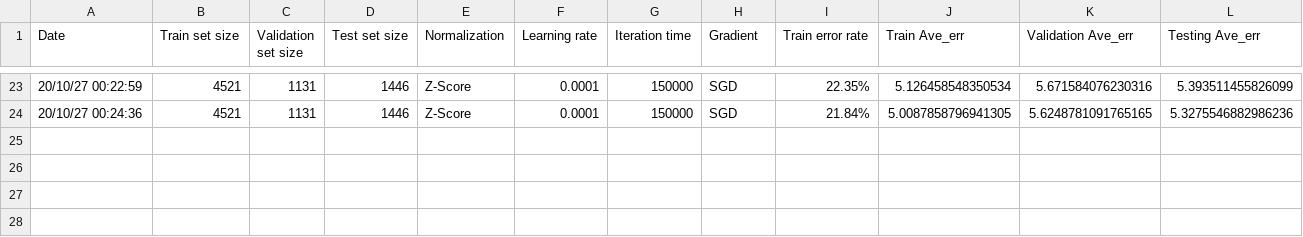
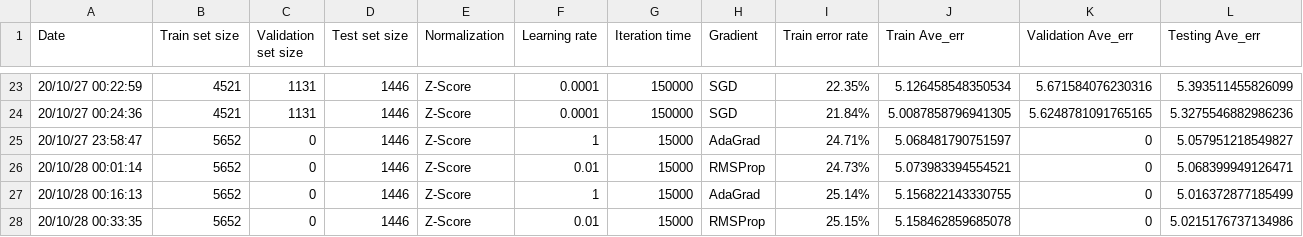
Before and after one commit to kuihao/AIoT_Temperature-Humidity-and-Prediction-using-RaspberryPi, a CSV file: LinearRegression/PredictionResult/ExperimentRecord.csv, drawn as a sheet; only a part is shown, gaps mark what is left out.

Commit message:
RMSProp whole training

```diff
--- a/LinearRegression/PredictionResult/ExperimentRecord.csv
+++ b/LinearRegression/PredictionResult/ExperimentRecord.csv
@@ -24 +24,5 @@ Date,Train set size,Validation set size,Test set size,Normalization,Learning rat
 20/10/27 00:24:36,4521,1131,1446,Z-Score,0.0001,150000,SGD,21.84%,5.0087858796941305,5.6248781091765165,5.3275546882986236
+20/10/27 23:58:47,5652,0,1446,Z-Score,1,15000,AdaGrad,24.71%,5.068481790751597,0,5.057951218549827
+20/10/28 00:01:14,5652,0,1446,Z-Score,0.01,15000,RMSProp,24.73%,5.073983394554521,0,5.068399949126471
+20/10/28 00:16:13,5652,0,1446,Z-Score,1,15000,AdaGrad,25.14%,5.156822143330755,0,5.016372877185499
+20/10/28 00:33:35,5652,0,1446,Z-Score,0.01,15000,RMSProp,25.15%,5.158462859685078,0,5.0215176737134986
```
Also changed, not shown: LinearRegression/PredictionResult/ExperimentRecord_Redesign.csv, LinearRegression/PredictionResult/PredictionResult.csv, 5 other files.
